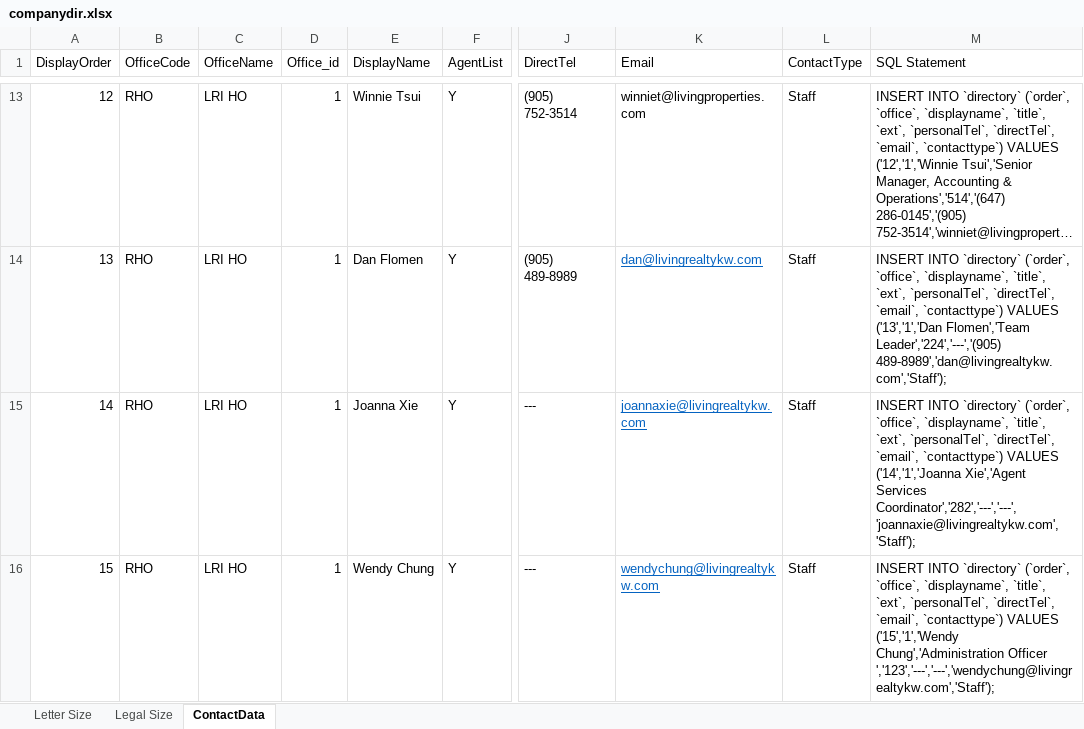
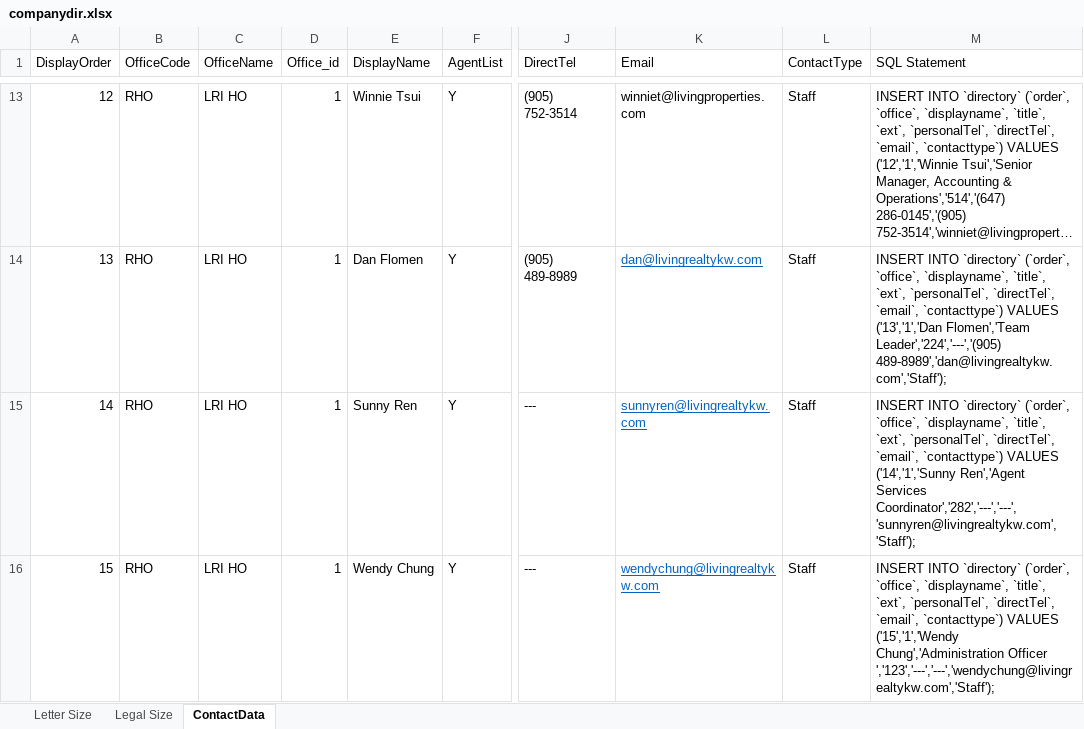
Before and after one commit to nelsonlauhy/kwlrportal, an Excel workbook: companydirectorypdf/companydir.xlsx, sheet ContactData, drawn as a sheet; only a part is shown, gaps mark what is left out; long unchanged cells end in …; values as stored, in another font and other column widths than the file's, no borders; table styles not drawn; the diff covers the shown part only; the diff names each change by its address in the sheet, - before the commit and + after, or states it on an @@ line.

```diff
--- a/companydirectorypdf/companydir.xlsx (sheet ContactData)
+++ b/companydirectorypdf/companydir.xlsx (sheet ContactData)
-E15 (DisplayName): Joanna Xie
+E15 (DisplayName): Sunny Ren
-K15 (Email): joannaxie@livingrealtykw.com
+K15 (Email): sunnyren@livingrealtykw.com
-M15 (SQL Statement): …`contacttype`) VALUES ('14','1','Joanna Xie','Agent Services Coordinator','282','---','---','joannaxie@livingrealtykw.com','Staff');
+M15 (SQL Statement): …`contacttype`) VALUES ('14','1','Sunny Ren','Agent Services Coordinator','282','---','---','sunnyren@livingrealtykw.com','Staff');
```
Also changed, not shown: 3 edited cells elsewhere in this sheet, sheet Legal Size, sheet Letter Size, 1 other file.
